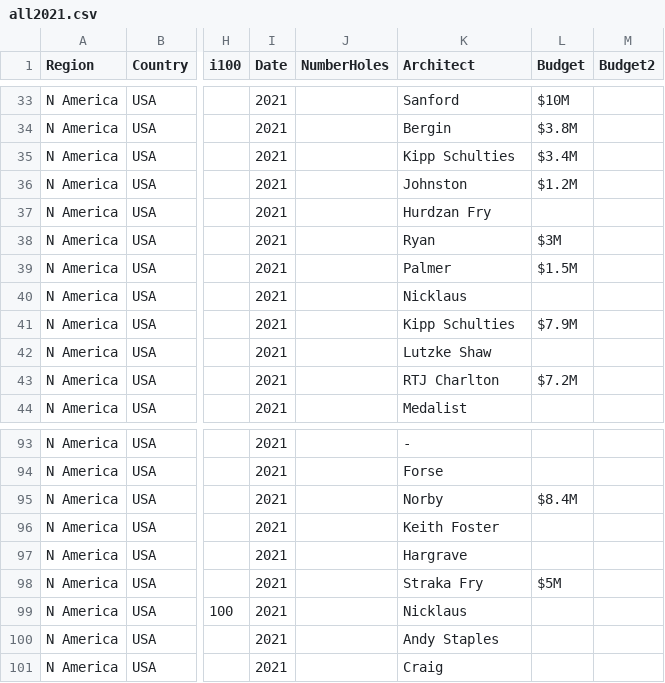
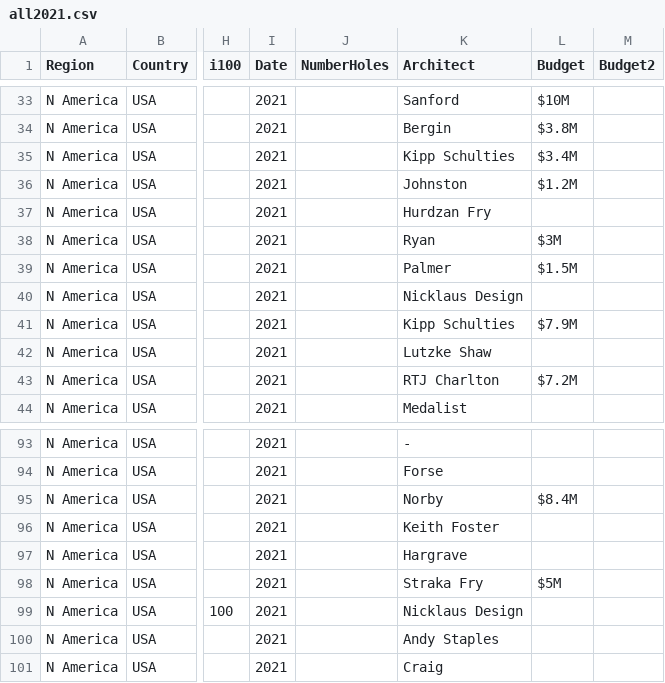
Before and after one commit to stennety/mywebsite, a CSV file: _data/all2021.csv, drawn as a sheet; only a part is shown, gaps mark what is left out; the diff covers the shown part only; the diff names each change by its address in the sheet, - before the commit and + after, or states it on an @@ line.

```diff
--- a/_data/all2021.csv
+++ b/_data/all2021.csv
-K40 (Architect): Nicklaus
+K40 (Architect): Nicklaus Design
-K99 (Architect): Nicklaus
+K99 (Architect): Nicklaus Design
```
Also changed, not shown: 1 added row and 8 edited cells elsewhere in this file.
